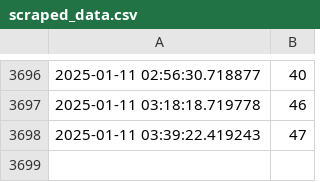
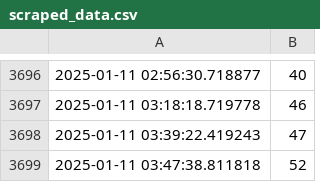
Before and after one commit to graeyv/NTU_gym, a CSV file: scraped_data.csv, drawn as a sheet; only a part is shown, gaps mark what is left out; the diff names each change by its address in the sheet, - before the commit and + after, or states it on an @@ line.

Commit message:
Update scraped data

```diff
--- a/scraped_data.csv
+++ b/scraped_data.csv
+row 3699: 2025-01-11 03:47:38.811818 | 52
```
